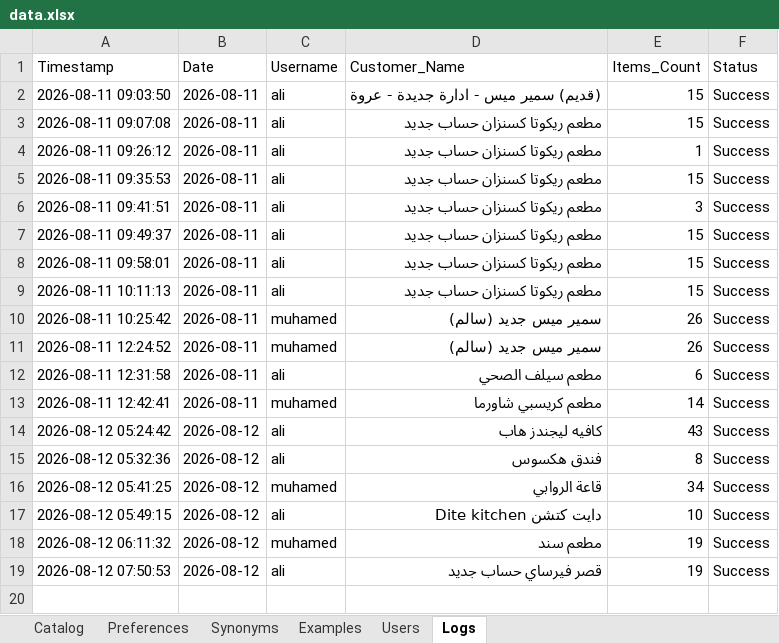
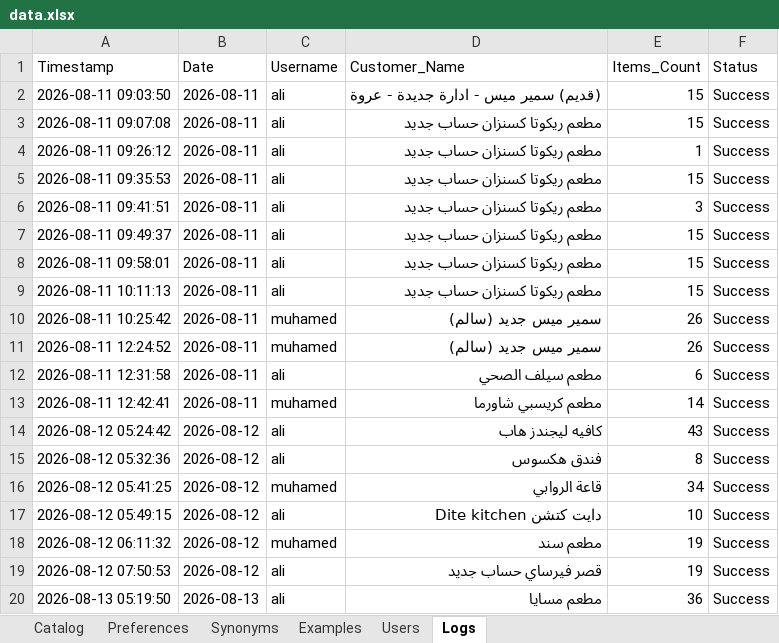
Before and after one commit to aliothman1997/order-entry-system, an Excel workbook: data.xlsx, sheet Logs, drawn as a sheet; values as stored, in another font and other column widths than the file's, no borders; the diff names each change by its address in the sheet, - before the commit and + after, or states it on an @@ line.

Commit message:
تسجيل عملية طلبية جديدة لـ مطعم مسايا

```diff
--- a/data.xlsx (sheet Logs)
+++ b/data.xlsx (sheet Logs)
+row 20: 2026-08-13 05:19:50 | 2026-08-13 | ali | مطعم مسايا | 36 | Success
```
